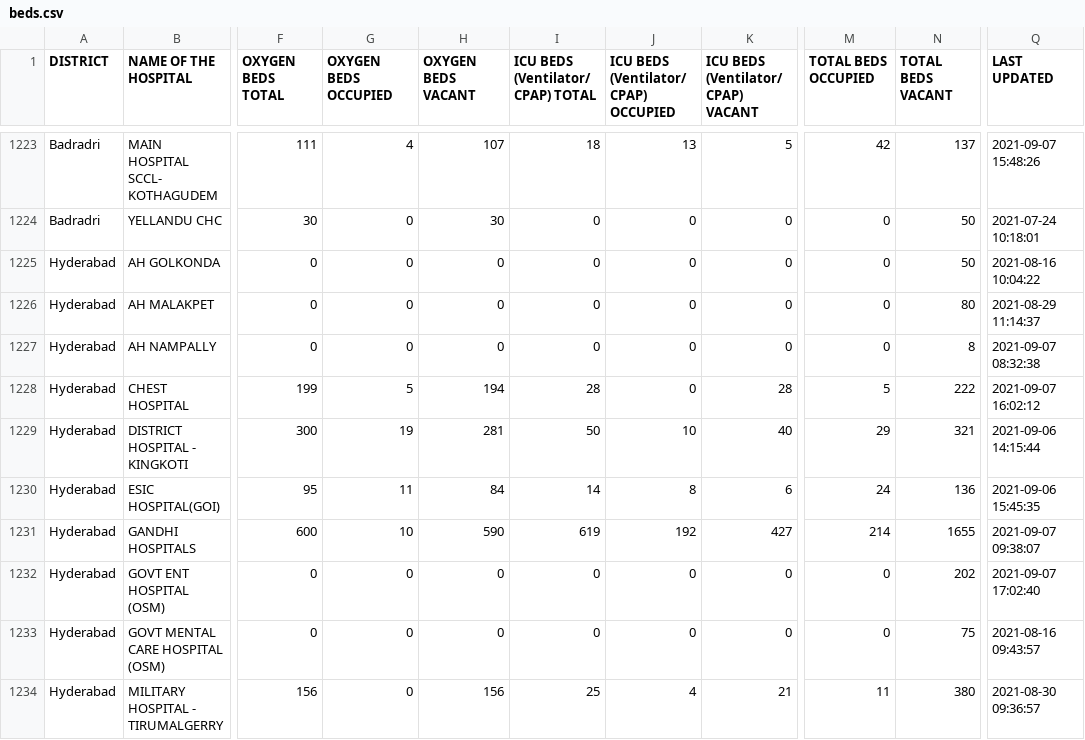
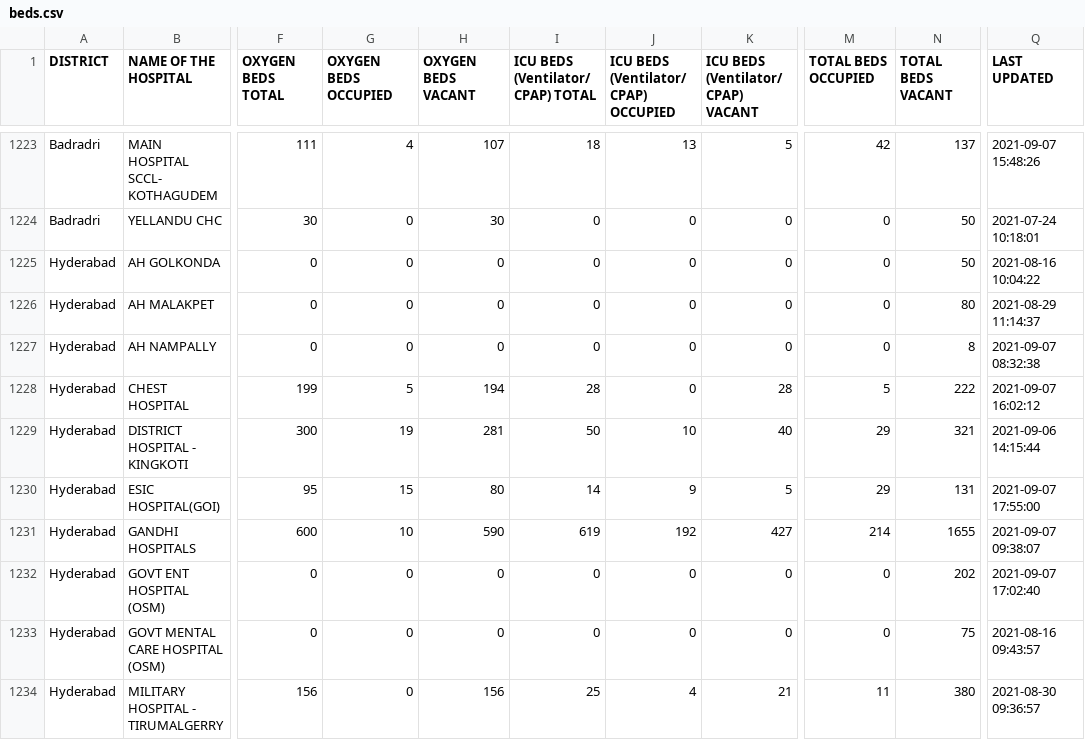
Before and after one commit to neshkatrapati/covid-telangana.github.io, a CSV file: data/beds.csv, drawn as a sheet; only a part is shown, gaps mark what is left out; the diff covers the shown part only; the diff names each change by its address in the sheet, - before the commit and + after, or states it on an @@ line.

```diff
--- a/data/beds.csv
+++ b/data/beds.csv
-G1230 (OXYGEN BEDS OCCUPIED): 11
+G1230 (OXYGEN BEDS OCCUPIED): 15
-H1230 (OXYGEN BEDS VACANT): 84
+H1230 (OXYGEN BEDS VACANT): 80
-J1230: 8
+J1230: 9
-K1230: 6
+K1230: 5
-M1230 (TOTAL BEDS OCCUPIED): 24
+M1230 (TOTAL BEDS OCCUPIED): 29
-N1230 (TOTAL BEDS VACANT): 136
+N1230 (TOTAL BEDS VACANT): 131
-Q1230 (LAST UPDATED): 2021-09-06 15:45:35
+Q1230 (LAST UPDATED): 2021-09-07 17:55:00
```
Also changed, not shown: 50 edited cells elsewhere in this file.
